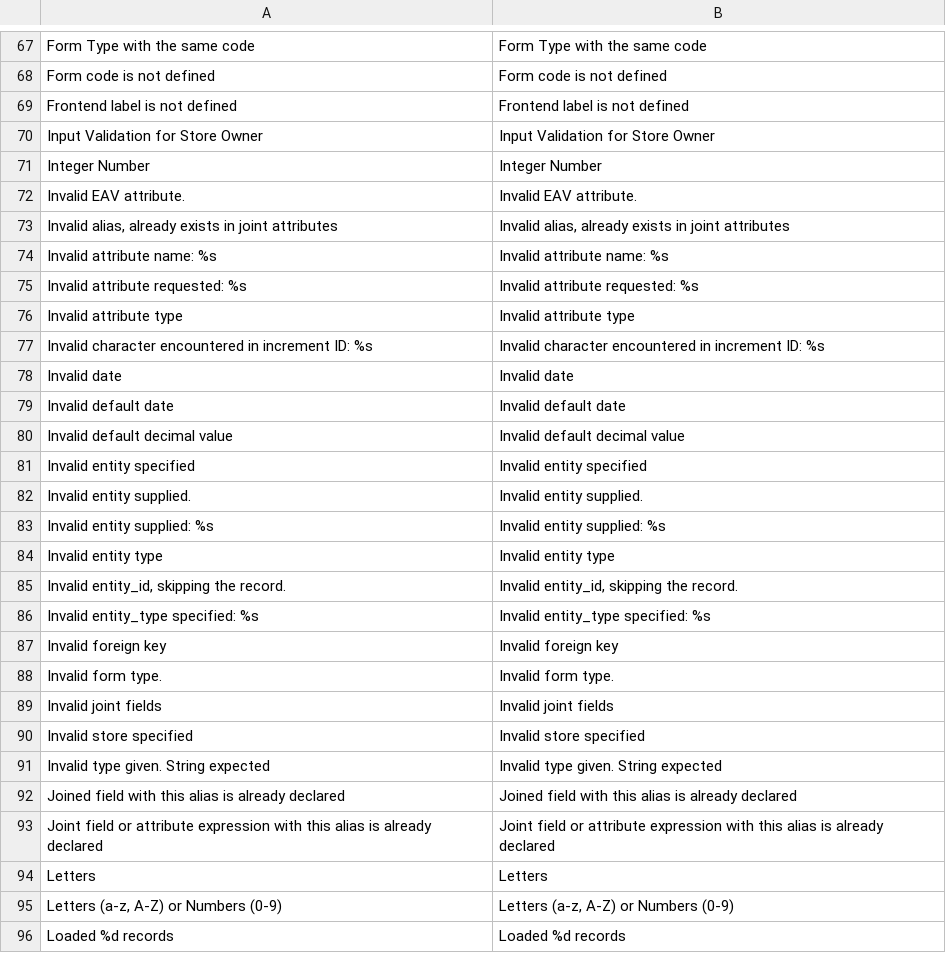
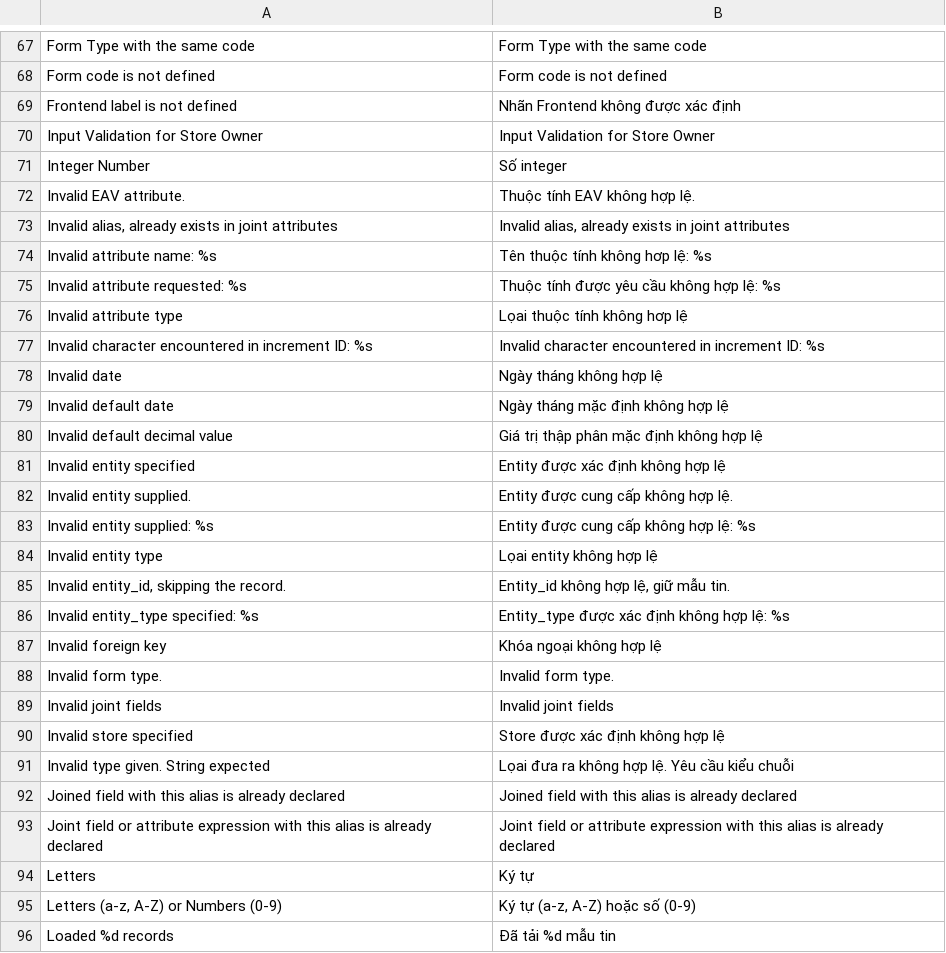
Before and after one commit to Archipel/mage-vn, a CSV file: vi_VN/Mage_Eav.csv, drawn as a sheet; only a part is shown, gaps mark what is left out; the diff covers the shown part only.

Commit message:
Mage_index

```diff
--- a/vi_VN/Mage_Eav.csv
+++ b/vi_VN/Mage_Eav.csv
@@ -68,29 +68,29 @@
 "Form code is not defined","Form code is not defined"
-"Frontend label is not defined","Frontend label is not defined"
+"Frontend label is not defined","Nhãn Frontend không được xác định"
 "Input Validation for Store Owner","Input Validation for Store Owner"
-"Integer Number","Integer Number"
-"Invalid EAV attribute.","Invalid EAV attribute."
+"Integer Number","Số integer"
+"Invalid EAV attribute.","Thuộc tính EAV không hợp lệ."
 "Invalid alias, already exists in joint attributes","Invalid alias, already exists in joint attributes"
-"Invalid attribute name: %s","Invalid attribute name: %s"
-"Invalid attribute requested: %s","Invalid attribute requested: %s"
-"Invalid attribute type","Invalid attribute type"
+"Invalid attribute name: %s","Tên thuộc tính không hơp lệ: %s"
+"Invalid attribute requested: %s","Thuộc tính được yêu cầu không hợp lệ: %s"
+"Invalid attribute type","Lọai thuộc tính không hơp lệ"
 "Invalid character encountered in increment ID: %s","Invalid character encountered in increment ID: %s"
-"Invalid date","Invalid date"
-"Invalid default date","Invalid default date"
-"Invalid default decimal value","Invalid default decimal value"
-"Invalid entity specified","Invalid entity specified"
-"Invalid entity supplied.","Invalid entity supplied."
-"Invalid entity supplied: %s","Invalid entity supplied: %s"
-"Invalid entity type","Invalid entity type"
-"Invalid entity_id, skipping the record.","Invalid entity_id, skipping the record."
-"Invalid entity_type specified: %s","Invalid entity_type specified: %s"
-"Invalid foreign key","Invalid foreign key"
+"Invalid date","Ngày tháng không hợp lệ"
+"Invalid default date","Ngày tháng mặc định không hợp lệ"
+"Invalid default decimal value","Giá trị thập phân mặc định không hợp lệ"
+"Invalid entity specified","Entity được xác định không hợp lệ"
+"Invalid entity supplied.","Entity được cung cấp không hợp lệ."
+"Invalid entity supplied: %s","Entity được cung cấp không hợp lệ: %s"
+"Invalid entity type","Lọai entity không hợp lệ"
+"Invalid entity_id, skipping the record.","Entity_id không hợp lệ, giữ mẫu tin."
+"Invalid entity_type specified: %s","Entity_type được xác định không hợp lệ: %s"
+"Invalid foreign key","Khóa ngoại không hợp lệ"
 "Invalid form type.","Invalid form type."
 "Invalid joint fields","Invalid joint fields"
-"Invalid store specified","Invalid store specified"
-"Invalid type given. String expected","Invalid type given. String expected"
+"Invalid store specified","Store được xác định không hợp lệ"
+"Invalid type given. String expected","Lọai đưa ra không hợp lệ. Yêu cầu kiểu chuỗi"
 "Joined field with this alias is already declared","Joined field with this alias is already declared"
 "Joint field or attribute expression with this alias is already declared","Joint field or attribute expression with this alias is already declared"
-"Letters","Letters"
-"Letters (a-z, A-Z) or Numbers (0-9)","Letters (a-z, A-Z) or Numbers (0-9)"
-"Loaded %d records","Loaded %d records"
+"Letters","Ký tự"
+"Letters (a-z, A-Z) or Numbers (0-9)","Ký tự (a-z, A-Z) hoặc số (0-9)"
+"Loaded %d records","Đã tải %d mẫu tin"
```
Also changed, not shown: 57 edited cells elsewhere in this file, vi_VN/Mage_Dataflow.csv, vi_VN/Mage_Directory.csv, 7 other files.
